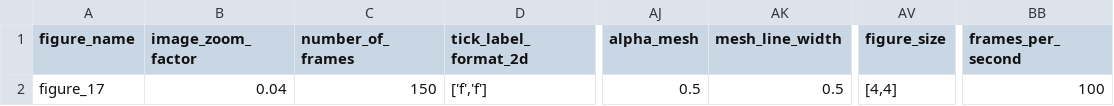
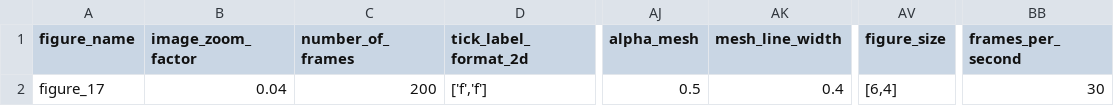
Before and after one commit to mcastel1/paper_ale, a CSV file: figures/figure_17/parameters.csv, drawn as a sheet; only a part is shown, gaps mark what is left out; the diff names each change by its address in the sheet, - before the commit and + after, or states it on an @@ line.

```diff
--- a/figures/figure_17/parameters.csv
+++ b/figures/figure_17/parameters.csv
-C2 (number_of_frames): 150
+C2 (number_of_frames): 200
-AK2 (mesh_line_width): 0.5
+AK2 (mesh_line_width): 0.4
-AV2 (figure_size): [4,4]
+AV2 (figure_size): [6,4]
-BB2 (frames_per_second): 100
+BB2 (frames_per_second): 30
```
Also changed, not shown: 2 other files.
